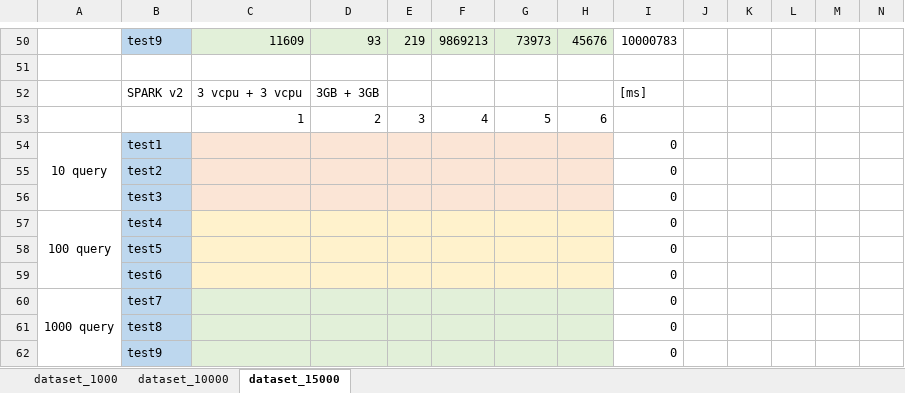
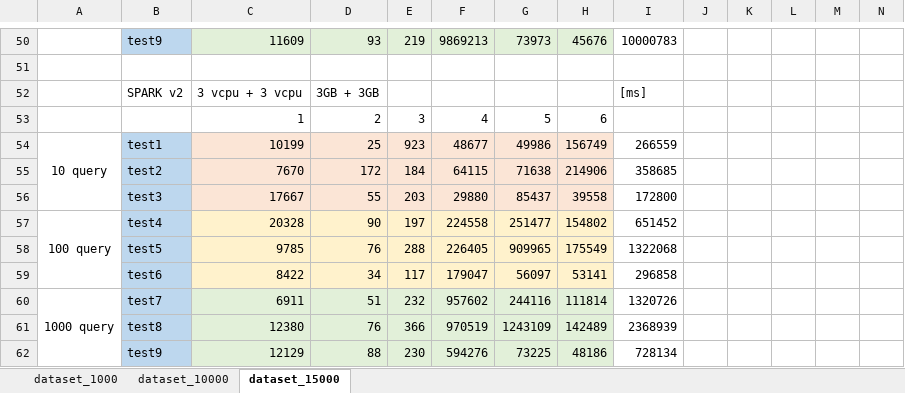
Before and after one commit to HammerProject/HammerDataProject, an Excel workbook: hammer-project/hammer-shark/data_us/1_result.xlsx, sheet dataset_15000, drawn as a sheet; only a part is shown, gaps mark what is left out; values as stored, in another font and other column widths than the file's, no borders; removed rows and columns are numbered as before the commit, all else as after; rows hold the shown columns only; the diff covers the shown part only; the diff names each change by its address in the sheet, - before the commit and + after, or states it on an @@ line.

```diff
--- a/hammer-project/hammer-shark/data_us/1_result.xlsx (sheet dataset_15000)
+++ b/hammer-project/hammer-shark/data_us/1_result.xlsx (sheet dataset_15000)
-row 54: 10 query | test1 |  |  |  |  |  |  | 0
-row 55:  | test2 |  |  |  |  |  |  | 0
-row 56:  | test3 |  |  |  |  |  |  | 0
-row 57: 100 query | test4 |  |  |  |  |  |  | 0
-row 58:  | test5 |  |  |  |  |  |  | 0
-row 59:  | test6 |  |  |  |  |  |  | 0
-row 60: 1000 query | test7 |  |  |  |  |  |  | 0
-row 61:  | test8 |  |  |  |  |  |  | 0
-row 62:  | test9 |  |  |  |  |  |  | 0
+row 54: 10 query | test1 | 10199 | 25 | 923 | 48677 | 49986 | 156749 | 266559
+row 55:  | test2 | 7670 | 172 | 184 | 64115 | 71638 | 214906 | 358685
+row 56:  | test3 | 17667 | 55 | 203 | 29880 | 85437 | 39558 | 172800
+row 57: 100 query | test4 | 20328 | 90 | 197 | 224558 | 251477 | 154802 | 651452
+row 58:  | test5 | 9785 | 76 | 288 | 226405 | 909965 | 175549 | 1322068
+row 59:  | test6 | 8422 | 34 | 117 | 179047 | 56097 | 53141 | 296858
+row 60: 1000 query | test7 | 6911 | 51 | 232 | 957602 | 244116 | 111814 | 1320726
+row 61:  | test8 | 12380 | 76 | 366 | 970519 | 1243109 | 142489 | 2368939
+row 62:  | test9 | 12129 | 88 | 230 | 594276 | 73225 | 48186 | 728134
```
Also changed, not shown: 7 added rows, 7 removed rows and 14 edited cells elsewhere in this sheet, sheet dataset_10000, sheet dataset_1000, 3 other files.
